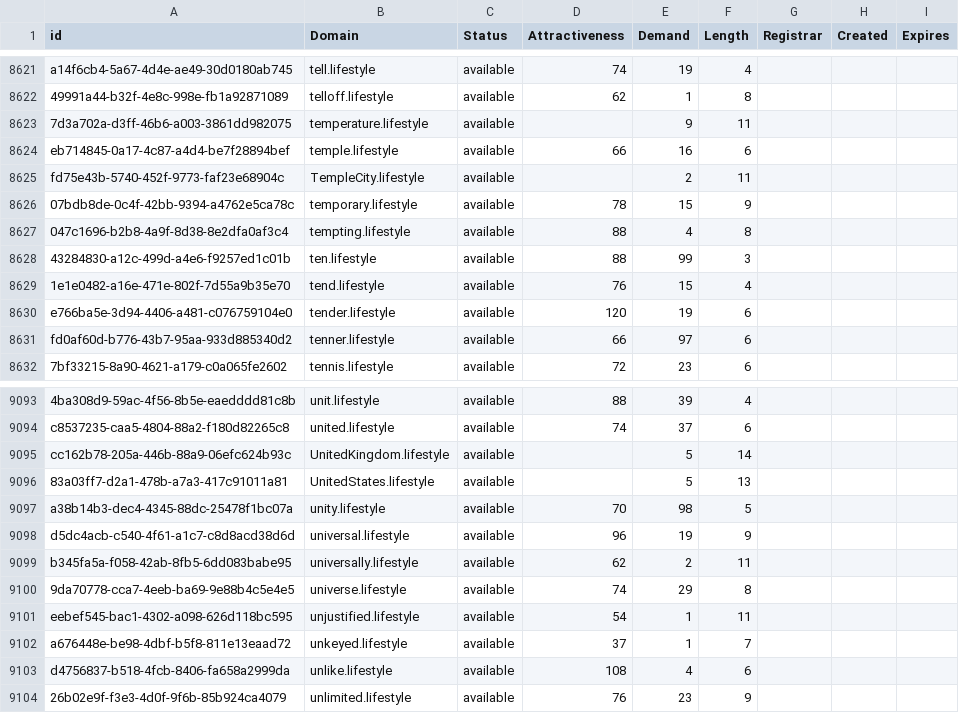
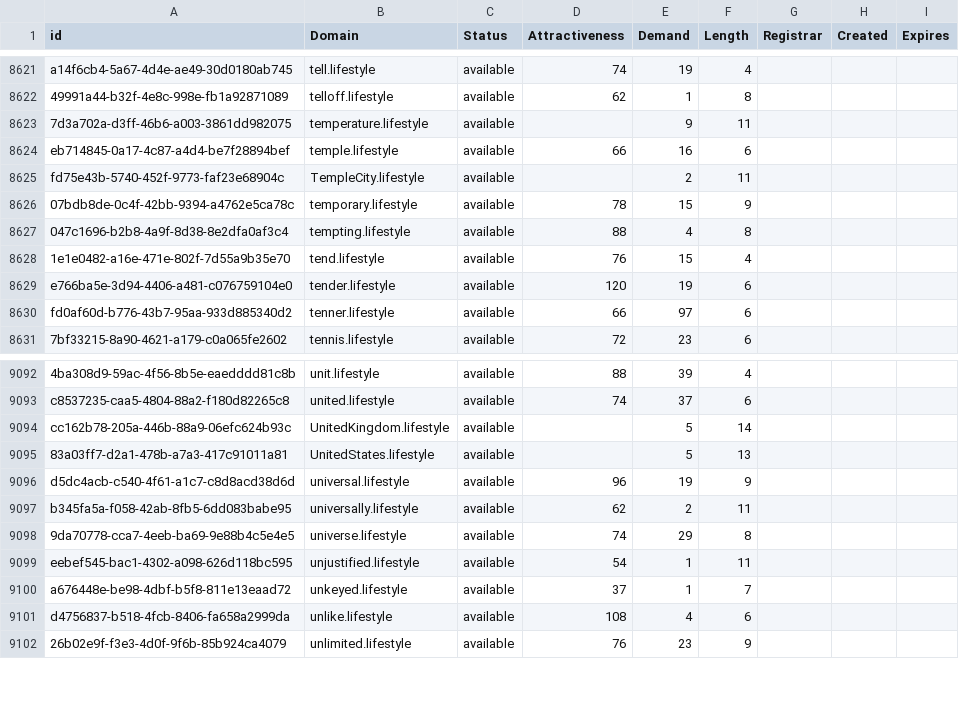
Before and after one commit to UniqueDomains/lifestyle-oneword-domains, a CSV file: lifestyle.csv, drawn as a sheet; only a part is shown, gaps mark what is left out.

Commit message:
Domains update

```diff
--- a/lifestyle.csv
+++ b/lifestyle.csv
@@ -8627,3 +8627,2 @@ fd75e43b-5740-452f-9773-faf23e68904c,TempleCity.lifestyle,available,,2,11,,,
 047c1696-b2b8-4a9f-8d38-8e2dfa0af3c4,tempting.lifestyle,available,88,4,8,,,
-43284830-a12c-499d-a4e6-f9257ed1c01b,ten.lifestyle,available,88,99,3,,,
 1e1e0482-a16e-471e-802f-7d55a9b35e70,tend.lifestyle,available,76,15,4,,,
@@ -9096,3 +9095,2 @@ cc162b78-205a-446b-88a9-06efc624b93c,UnitedKingdom.lifestyle,available,,5,14,,,
 83a03ff7-d2a1-478b-a7a3-417c91011a81,UnitedStates.lifestyle,available,,5,13,,,
-a38b14b3-dec4-4345-88dc-25478f1bc07a,unity.lifestyle,available,70,98,5,,,
 d5dc4acb-c540-4f61-a1c7-c8d8acd38d6d,universal.lifestyle,available,96,19,9,,,
```
Also changed, not shown: 2 other files.
